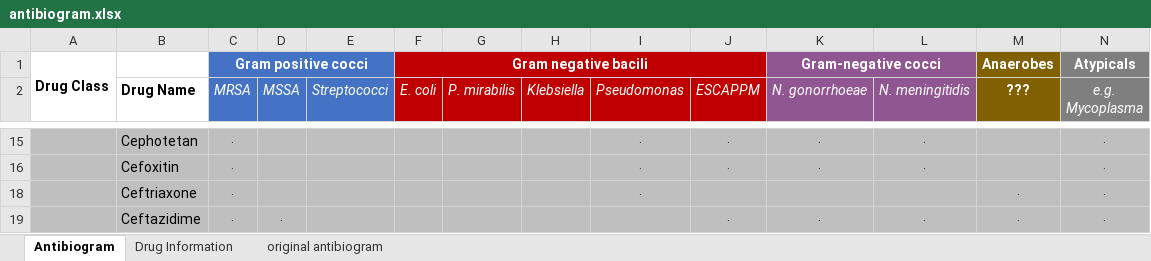
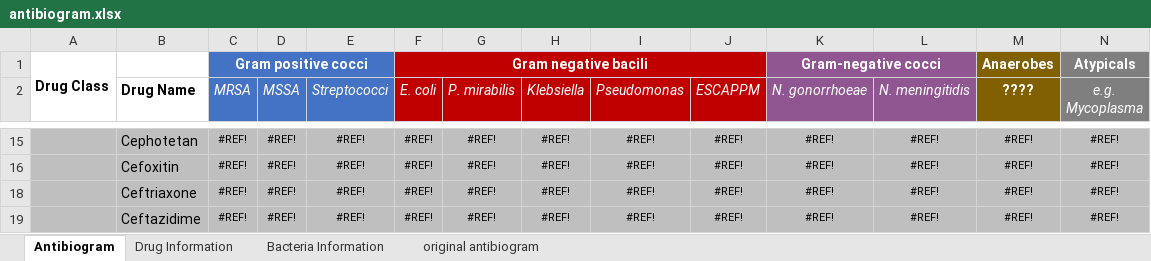
Before and after one commit to nocalla/antibiogram, an Excel workbook: antibiogram.xlsx, sheet Antibiogram, drawn as a sheet; only a part is shown, gaps mark what is left out; values as stored, in another font and other column widths than the file's, no borders; conditional formats and table styles not drawn; the diff covers the shown part only; the diff names each change by its address in the sheet, - before the commit and + after, or states it on an @@ line.

```diff
--- a/antibiogram.xlsx (sheet Antibiogram)
+++ b/antibiogram.xlsx (sheet Antibiogram)
+sheet tab: Bacteria Information
-M2: ???
+M2: ????
-C15:C16 (MRSA): .
+C15:C16 (MRSA): #REF!
-D15:D16 (MSSA): (empty)
+D15:D16 (MSSA): #REF!
-E15:E16 (Streptococci): (empty)
+E15:E16 (Streptococci): #REF!
-F15:F16 (E. coli): (empty)
+F15:F16 (E. coli): #REF!
-G15:G16 (P. mirabilis): (empty)
+G15:G16 (P. mirabilis): #REF!
-H15:H16 (Klebsiella): (empty)
+H15:H16 (Klebsiella): #REF!
-I15:I16 (Pseudomonas): .
+I15:I16 (Pseudomonas): #REF!
-J15:J16 (ESCAPPM): .
+J15:J16 (ESCAPPM): #REF!
-K15:K16 (N. gonorrhoeae): .
+K15:K16 (N. gonorrhoeae): #REF!
-L15:L16 (N. meningitidis): .
+L15:L16 (N. meningitidis): #REF!
-M15:M16 (????): (empty)
+M15:M16 (????): #REF!
-N15:N16 (e.g. Mycoplasma): .
+N15:N16 (e.g. Mycoplasma): #REF!
-C18:C19 (MRSA): .
+C18:C19 (MRSA): #REF!
-D18 (MSSA): (empty)
+D18 (MSSA): #REF!
-E18:E19 (Streptococci): (empty)
+E18:E19 (Streptococci): #REF!
-F18:F19 (E. coli): (empty)
+F18:F19 (E. coli): #REF!
-G18:G19 (P. mirabilis): (empty)
+G18:G19 (P. mirabilis): #REF!
-H18:H19 (Klebsiella): (empty)
+H18:H19 (Klebsiella): #REF!
-I18 (Pseudomonas): .
+I18 (Pseudomonas): #REF!
-J18 (ESCAPPM): (empty)
+J18 (ESCAPPM): #REF!
-K18 (N. gonorrhoeae): (empty)
+K18 (N. gonorrhoeae): #REF!
-L18 (N. meningitidis): (empty)
+L18 (N. meningitidis): #REF!
-M18:M19 (????): .
+M18:M19 (????): #REF!
-N18:N19 (e.g. Mycoplasma): .
+N18:N19 (e.g. Mycoplasma): #REF!
-D19 (MSSA): .
+D19 (MSSA): #REF!
-I19 (Pseudomonas): (empty)
+I19 (Pseudomonas): #REF!
-J19 (ESCAPPM): .
+J19 (ESCAPPM): #REF!
-K19 (N. gonorrhoeae): .
+K19 (N. gonorrhoeae): #REF!
-L19 (N. meningitidis): .
+L19 (N. meningitidis): #REF!
```
Also changed, not shown: 336 edited cells elsewhere in this sheet, sheet Drug Information, hidden cells, 7 other files.
